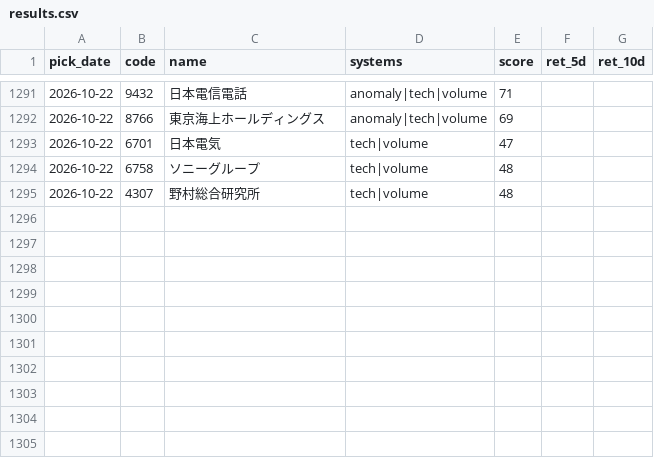
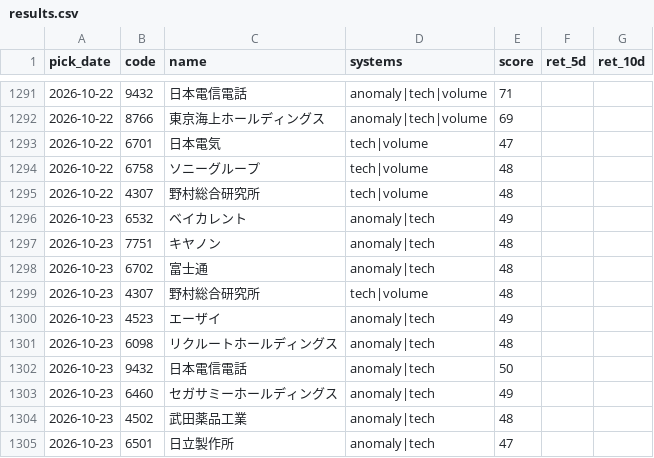
Before and after one commit to Resapan159/Kabu-app, a CSV file: history/results.csv, drawn as a sheet; only a part is shown, gaps mark what is left out; the diff covers the shown part only.

```diff
--- a/history/results.csv
+++ b/history/results.csv
@@ -1295 +1295,11 @@ pick_date,code,name,systems,score,ret_5d,ret_10d
 2026-10-22,4307,野村総合研究所,tech|volume,48,,
+2026-10-23,6532,ベイカレント,anomaly|tech,49,,
+2026-10-23,7751,キヤノン,anomaly|tech,48,,
+2026-10-23,6702,富士通,anomaly|tech,48,,
+2026-10-23,4307,野村総合研究所,tech|volume,48,,
+2026-10-23,4523,エーザイ,anomaly|tech,49,,
+2026-10-23,6098,リクルートホールディングス,anomaly|tech,48,,
+2026-10-23,9432,日本電信電話,anomaly|tech,50,,
+2026-10-23,6460,セガサミーホールディングス,anomaly|tech,49,,
+2026-10-23,4502,武田薬品工業,anomaly|tech,48,,
+2026-10-23,6501,日立製作所,anomaly|tech,47,,
```
Also changed, not shown: 22 edited cells elsewhere in this file, history/picks.csv, 4 other files.
